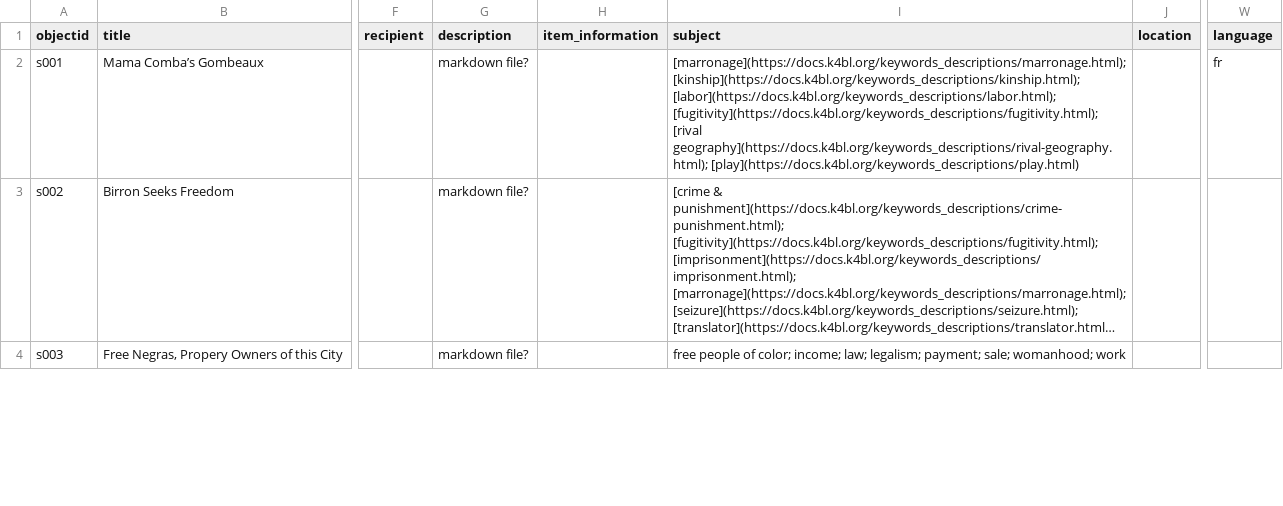
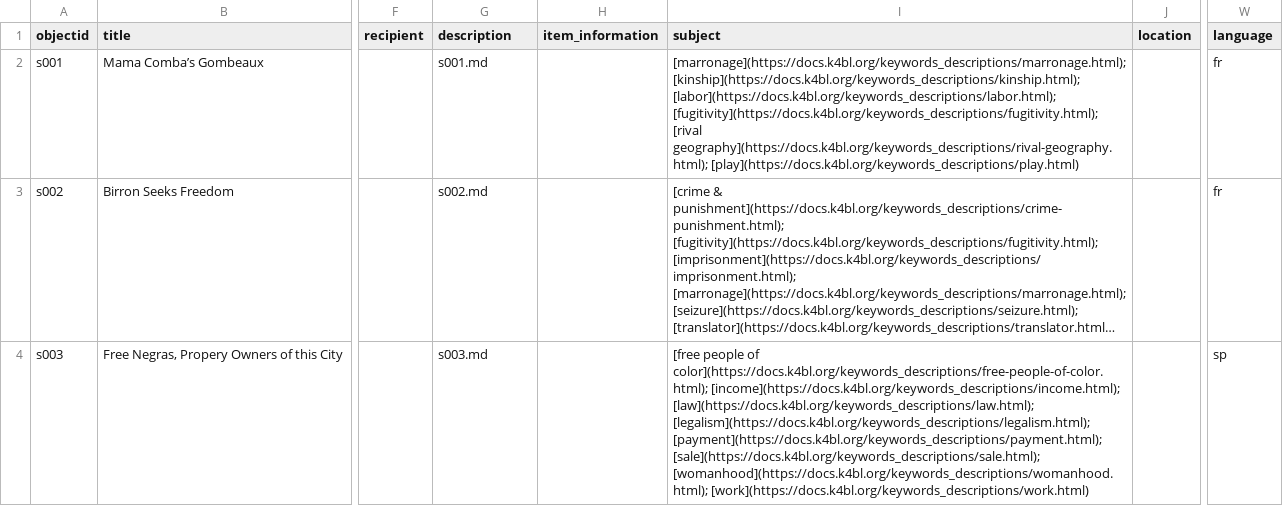
Before and after one commit to lxcprojects/storysite, a CSV file: _data/story-set.csv, drawn as a sheet; only a part is shown, gaps mark what is left out; long unchanged cells end in …; the diff covers the shown part only; the diff names each change by its address in the sheet, - before the commit and + after, or states it on an @@ line.

Commit message:
add keywords links

```diff
--- a/_data/story-set.csv
+++ b/_data/story-set.csv
-G2 (description): markdown file?
+G2 (description): s001.md
-G3 (description): markdown file?
+G3 (description): s002.md
-W3 (language): (empty)
+W3 (language): fr
-G4 (description): markdown file?
+G4 (description): s003.md
-I4 (subject): free people of color; income; law; legalism; payment; sale; womanhood; work
+I4 (subject): [free people of color](https://docs.k4bl.org/keywords_descriptions/free-people-of-color.html); [income](https://docs.k4bl.org/keywords_descriptions/income.html); [law](https://docs.k4bl.org/keywords_descriptions/law.html); [legalism](https://docs.k4bl.org/keywords_descriptions/legalism.html); [payment](https://docs.k4bl.org/keywords_descriptions/payment.html); [sale](https://docs.k4bl.org/keywords_descriptions/sale.html); [womanhood](https://docs.k4bl.org/keywords_descriptions/womanhood.html); [work](https://docs.k4bl.org/keywords_descriptions/work.html)
-W4 (language): (empty)
+W4 (language): sp
```
Also changed, not shown: 1 added row and 6 edited cells elsewhere in this file.
